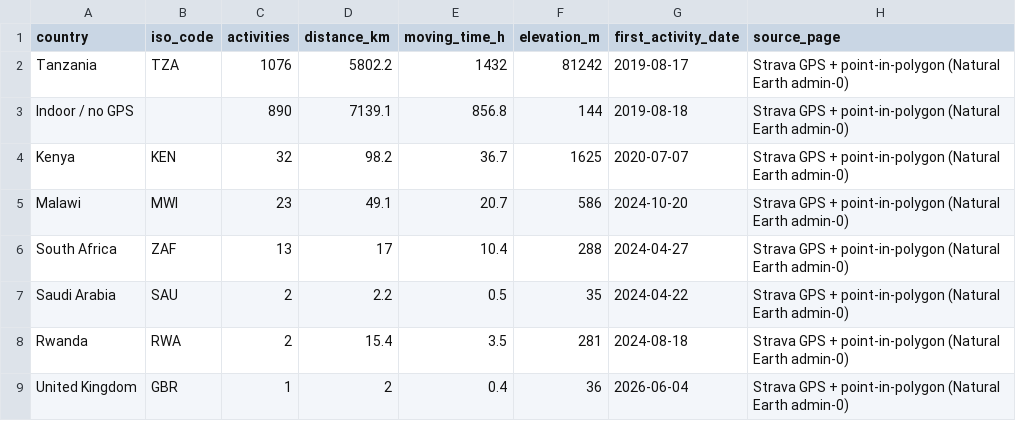
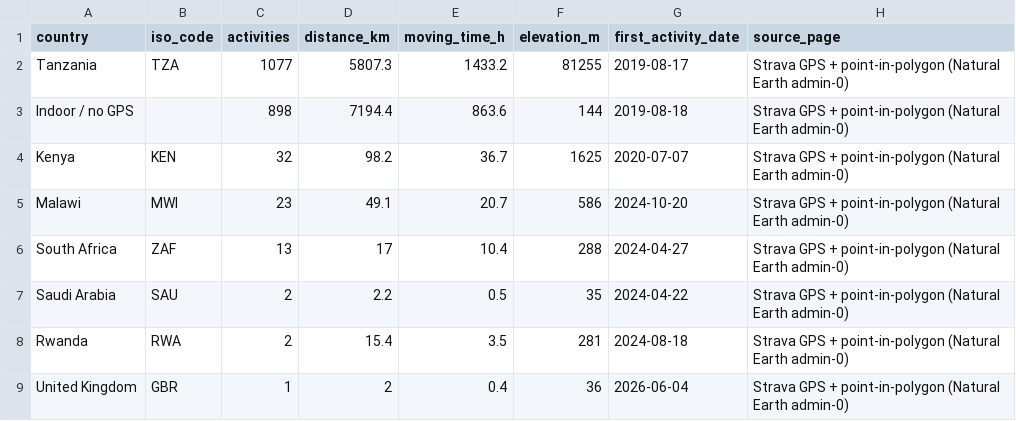
Before and after one commit to hpgerald/my-strava-journey, a CSV file: data/countries.csv, drawn as a sheet.

```diff
--- a/data/countries.csv
+++ b/data/countries.csv
@@ -1,4 +1,4 @@
 country,iso_code,activities,distance_km,moving_time_h,elevation_m,first_activity_date,source_page
-Tanzania,TZA,1076,5802.2,1432,81242,2019-08-17,Strava GPS + point-in-polygon (Natural Earth admin-0)
-Indoor / no GPS,,890,7139.1,856.8,144,2019-08-18,Strava GPS + point-in-polygon (Natural Earth admin-0)
+Tanzania,TZA,1077,5807.3,1433.2,81255,2019-08-17,Strava GPS + point-in-polygon (Natural Earth admin-0)
+Indoor / no GPS,,898,7194.4,863.6,144,2019-08-18,Strava GPS + point-in-polygon (Natural Earth admin-0)
 Kenya,KEN,32,98.2,36.7,1625,2020-07-07,Strava GPS + point-in-polygon (Natural Earth admin-0)
```
Also changed, not shown: data/lifetime_totals.csv, data/yearly_totals.csv, 2 other files.
